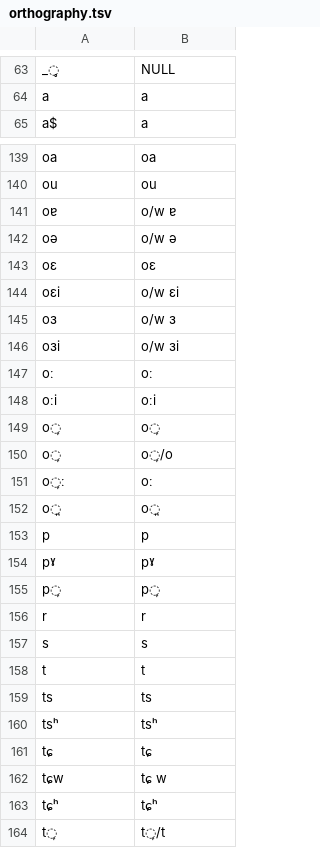
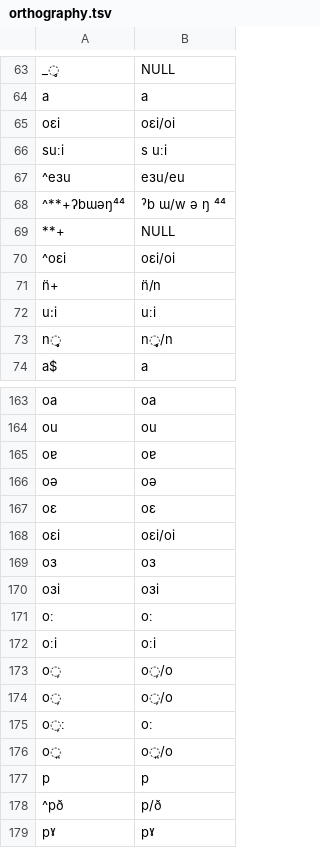
Before and after one commit to lexibank/castrozhuang, a TSV file: etc/orthography.tsv, drawn as a sheet; only a part is shown, gaps mark what is left out; the shorter side is filled out with more unchanged rows; the diff covers the shown part only.

```diff
--- a/etc/orthography.tsv
+++ b/etc/orthography.tsv
@@ -64,2 +64,11 @@ _̥	NULL
 a	a
+oɛi	oɛi/oi
+suːi	s uːi
+^eɜu	eɜu/eu
+^**+ʔbɯəŋ⁴⁴	ˀb ɯ/w ə ŋ ⁴⁴
+**+	NULL
+^oɛi	oɛi/oi
+n̈+	n̈/n
+u:i	uːi
+n̙̥	n̙̥/n
 a$	a
@@ -140,15 +164,16 @@ oa	oa
 ou	ou
-oɐ	o/w ɐ
-oə	o/w ə
+oɐ	oɐ
+oə	oə
 oɛ	oɛ
-oɛi	o/w ɛi
-oɜ	o/w ɜ
-oɜi	o/w ɜi
+oɛi	oɛi/oi
+oɜ	oɜ
+oɜi	oɜi
 oː	oː
 oːi	oːi
-o̙	o̙
+o̙	o̙/o
 o̙	o̙/o
 o̙ː	oː
-o̪	o̪
+o̪	o̪/o
 p	p
+^pð	p/ð
 pˠ	pˠ
```
Also changed, not shown: 18 added rows, 1 removed row, 1 moved row and 25 edited cells elsewhere in this file, 5 other files.
